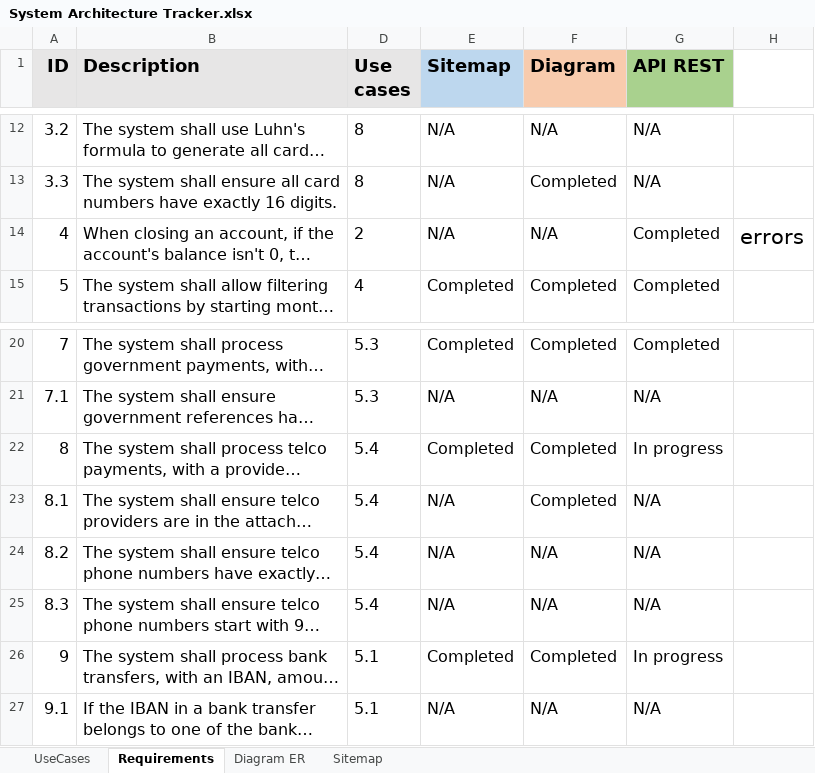
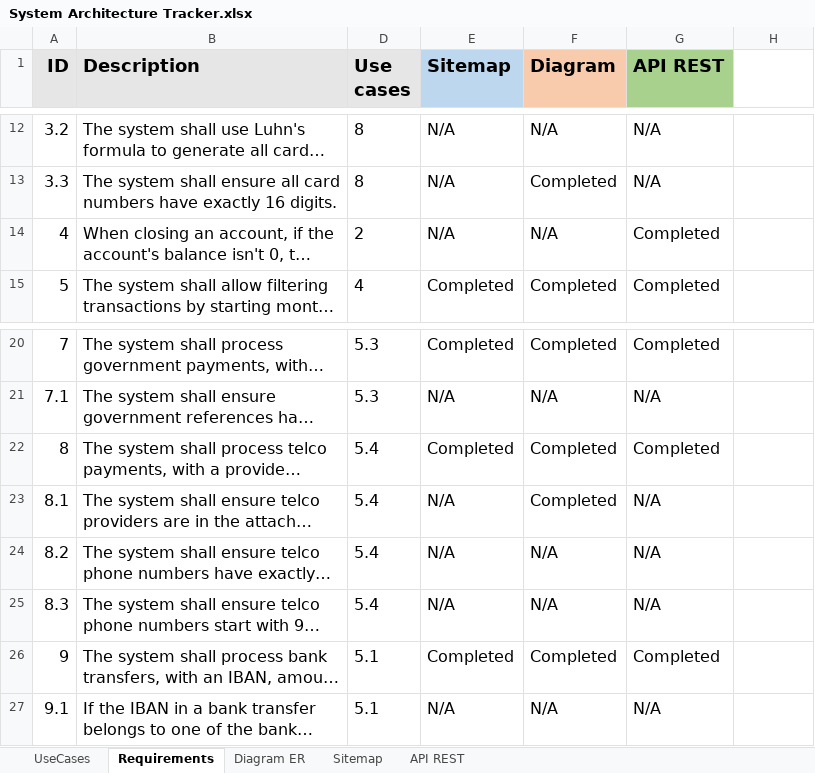
Before and after one commit to UPbank/documentation, an Excel workbook: Architecture/System Architecture Tracker.xlsx, sheet Requirements, drawn as a sheet; only a part is shown, gaps mark what is left out; long unchanged cells end in …; values as stored, in another font and other column widths than the file's, no borders; conditional formats not drawn; the diff names each change by its address in the sheet, - before the commit and + after, or states it on an @@ line.

```diff
--- a/Architecture/System Architecture Tracker.xlsx (sheet Requirements)
+++ b/Architecture/System Architecture Tracker.xlsx (sheet Requirements)
+sheet tab: API REST
-H14: errors
+H14: (empty)
-G22 (API REST): In progress
+G22 (API REST): Completed
-G26 (API REST): In progress
+G26 (API REST): Completed
```
Also changed, not shown: sheet Diagram ER, sheet UseCases, 5 other files.
